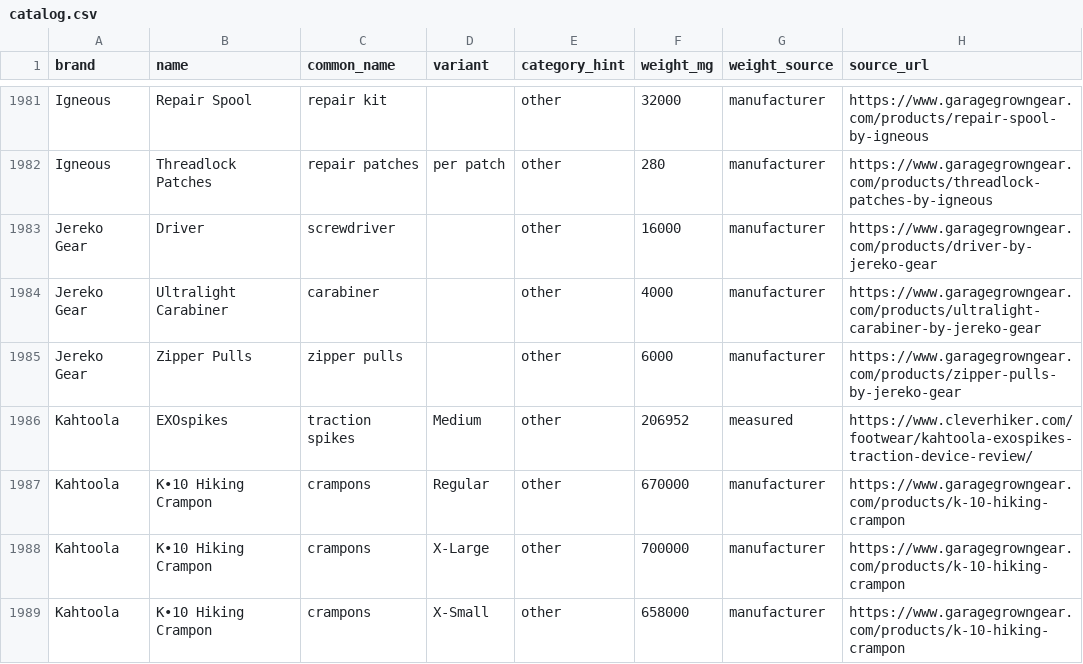
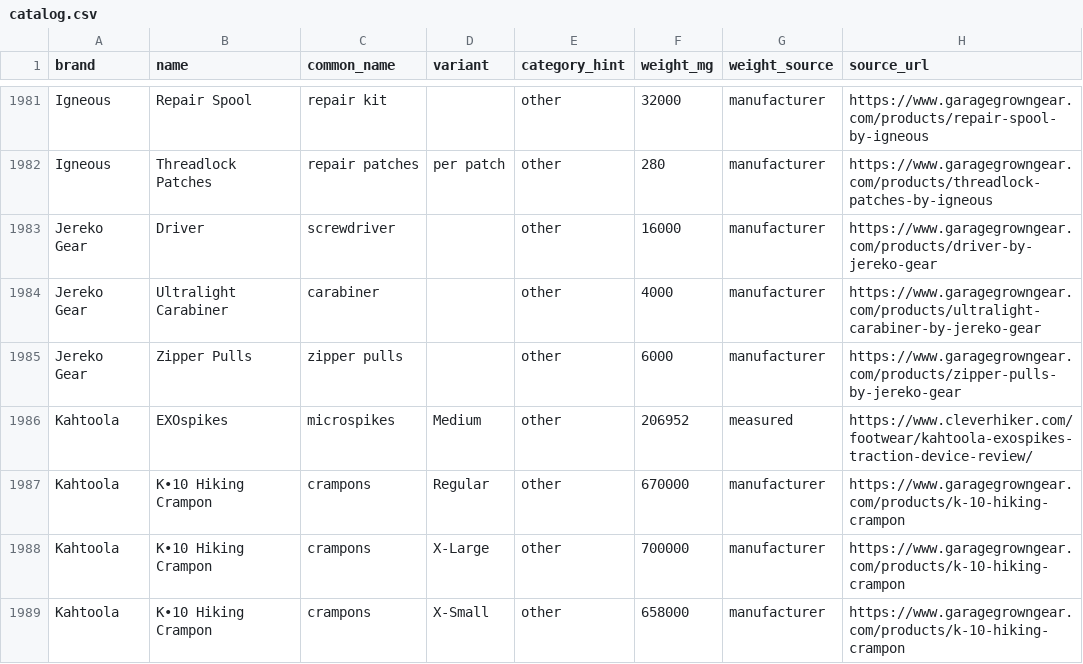
Before and after one commit to ryankiley/mahonia, a CSV file: seed/catalog.csv, drawn as a sheet; only a part is shown, gaps mark what is left out; the diff covers the shown part only.

Commit message:
Normalize catalog common names to a loose-canonical vocabulary
The per-row labels were generated in parallel, so the tail drifted —
singular/plural (tent stake/tent stakes), spelling (stake bag/stake sack),
and near-synonyms (running shoes/trail runners, windbreaker/wind jacket).

shared/gearTypes.ts holds a drift map (38 entries) + normalizeGearType(),
applied at build so the catalog common_name is canonical and future rows
normalize too. Aligned to the searchTerms NOUNS spine where the concepts
overlap, but the better display term wins when a search noun reads worse
(kept "neck gaiter" over the spine's "buff"; search matches via search_terms,
not the common name). Genuinely distinct types stay separate (down vs
synthetic vs fleece; tent vs tarp vs bivy; water filter vs water treatment).

369 → 332 distinct labels; a data-gate test fails if any drift term leaks
through the build. 345 tests, typecheck clean.

```diff
--- a/seed/catalog.csv
+++ b/seed/catalog.csv
@@ -1985,3 +1985,3 @@ Jereko Gear,Ultralight Carabiner,carabiner,,other,4000,manufacturer,https://www.
 Jereko Gear,Zipper Pulls,zipper pulls,,other,6000,manufacturer,https://www.garagegrowngear.com/products/zipper-pulls-by-jereko-gear
-Kahtoola,EXOspikes,traction spikes,Medium,other,206952,measured,https://www.cleverhiker.com/footwear/kahtoola-exospikes-traction-device-review/
+Kahtoola,EXOspikes,microspikes,Medium,other,206952,measured,https://www.cleverhiker.com/footwear/kahtoola-exospikes-traction-device-review/
 Kahtoola,K•10 Hiking Crampon,crampons,Regular,other,670000,manufacturer,https://www.garagegrowngear.com/products/k-10-hiking-crampon
```
Also changed, not shown: 80 edited cells elsewhere in this file, 4 other files.
